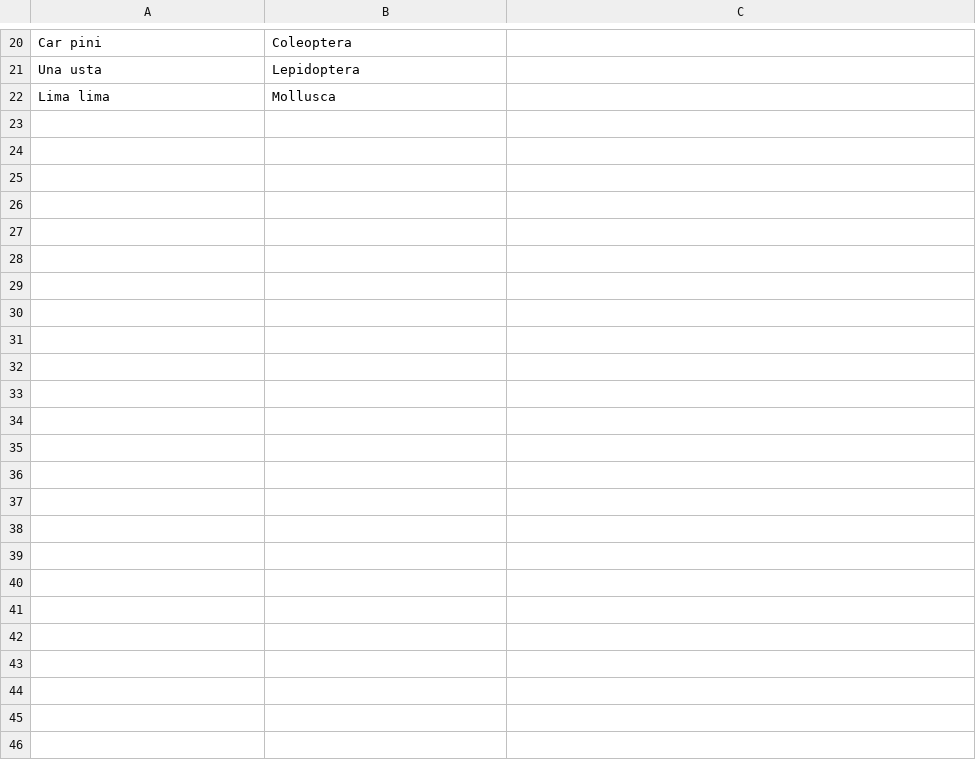
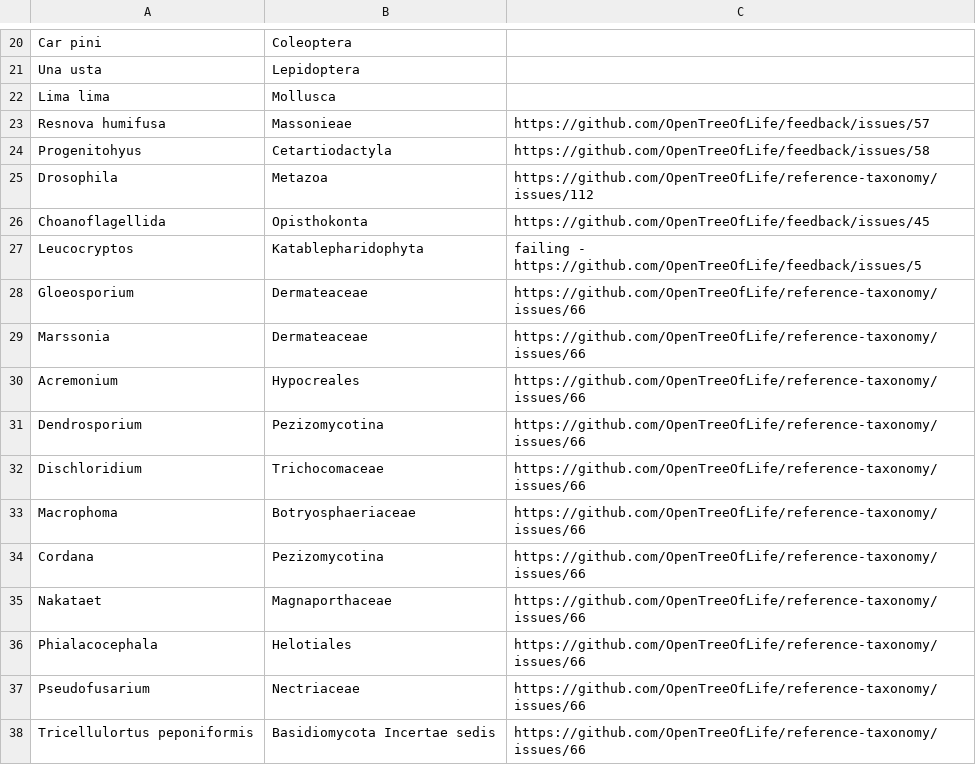
Before and after one commit to OpenTreeOfLife/germinator, a CSV file: taxa/inclusions.csv, drawn as a sheet; only a part is shown, gaps mark what is left out.

Commit message:
inclusion tests for ott 2.9 issues

```diff
--- a/taxa/inclusions.csv
+++ b/taxa/inclusions.csv
@@ -22 +22,17 @@ Una usta,Lepidoptera,""
 Lima lima,Mollusca,""
+Resnova humifusa,Massonieae,"https://github.com/OpenTreeOfLife/feedback/issues/57"
+Progenitohyus,Cetartiodactyla,"https://github.com/OpenTreeOfLife/feedback/issues/58"
+Drosophila,Metazoa,"https://github.com/OpenTreeOfLife/reference-taxonomy/issues/112"
+Choanoflagellida,Opisthokonta,"https://github.com/OpenTreeOfLife/feedback/issues/45"
+Leucocryptos,Katablepharidophyta,"failing - https://github.com/OpenTreeOfLife/feedback/issues/5"
+Gloeosporium,Dermateaceae,"https://github.com/OpenTreeOfLife/reference-taxonomy/issues/66"
+Marssonia,Dermateaceae,"https://github.com/OpenTreeOfLife/reference-taxonomy/issues/66"
+Acremonium,Hypocreales,"https://github.com/OpenTreeOfLife/reference-taxonomy/issues/66"
+Dendrosporium,Pezizomycotina,"https://github.com/OpenTreeOfLife/reference-taxonomy/issues/66"
+Dischloridium,Trichocomaceae,"https://github.com/OpenTreeOfLife/reference-taxonomy/issues/66"
+Macrophoma,Botryosphaeriaceae,"https://github.com/OpenTreeOfLife/reference-taxonomy/issues/66"
+Cordana,Pezizomycotina,"https://github.com/OpenTreeOfLife/reference-taxonomy/issues/66"
+Nakataet,Magnaporthaceae,"https://github.com/OpenTreeOfLife/reference-taxonomy/issues/66"
+Phialacocephala,Helotiales,"https://github.com/OpenTreeOfLife/reference-taxonomy/issues/66"
+Pseudofusarium,Nectriaceae,"https://github.com/OpenTreeOfLife/reference-taxonomy/issues/66"
+Tricellulortus peponiformis,Basidiomycota Incertae sedis,"https://github.com/OpenTreeOfLife/reference-taxonomy/issues/66"
```
